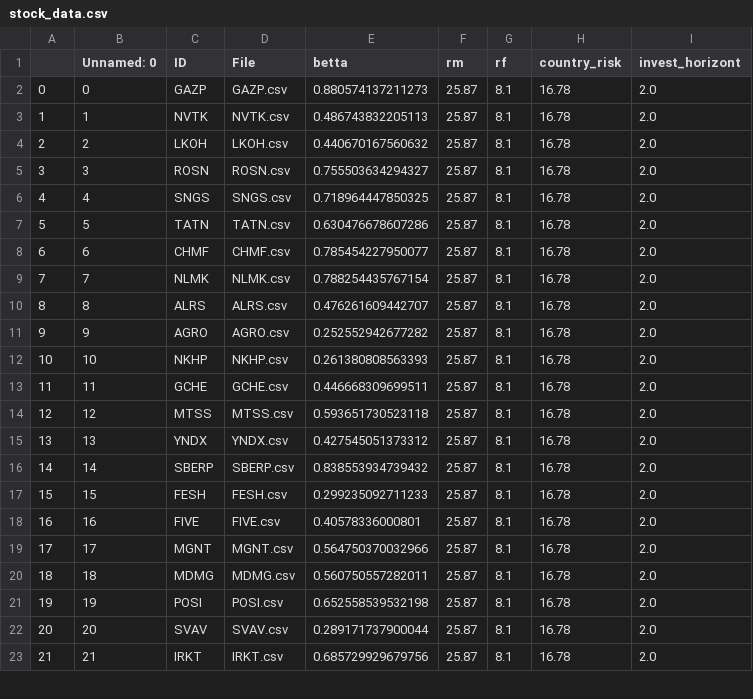
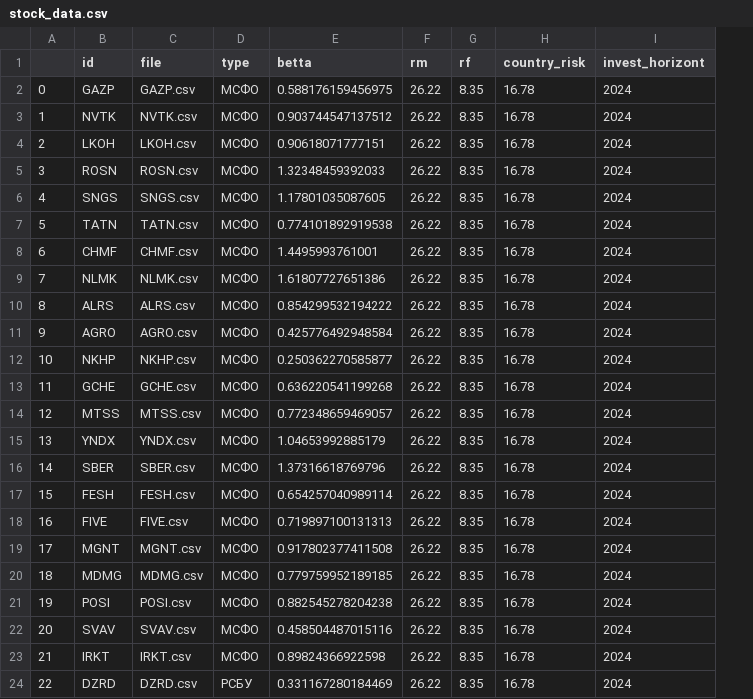
Before and after one commit to AlexeyStarovoitov/finance, a CSV file: stock_data/stock_data.csv, drawn as a sheet; only a part is shown; removed rows and columns are numbered as before the commit, all else as after; the diff covers the shown part only; the diff names each change by its address in the sheet, - before the commit and + after, or states it on an @@ line.

```diff
--- a/stock_data/stock_data.csv
+++ b/stock_data/stock_data.csv
-column B (Unnamed: 0), rows 2-15: 0 | 1 | 2 | 3 | 4 | 5 | 6 | 7 | 8 | 9 | 10 | 11 | 12 | 13; rows 17-23: 15 | 16 | 17 | 18 | 19 | 20 | 21
+column D (type), rows 2-15: all МСФО; rows 17-23: all МСФО
-B1: ID
+B1: id
-C1: File
+C1: file
-E2 (betta): 0.880574137211273
+E2 (betta): 0.588176159456975
-F2:F15 (rm): 25.87
+F2:F15 (rm): 26.22
-G2:G15 (rf): 8.1
+G2:G15 (rf): 8.35
-I2:I15 (invest_horizont): 2.0
+I2:I15 (invest_horizont): 2024
-E3 (betta): 0.486743832205113
+E3 (betta): 0.903744547137512
-E4 (betta): 0.440670167560632
+E4 (betta): 0.90618071777151
-E5 (betta): 0.755503634294327
+E5 (betta): 1.32348459392033
-E6 (betta): 0.718964447850325
+E6 (betta): 1.17801035087605
-E7 (betta): 0.630476678607286
+E7 (betta): 0.774101892919538
-E8 (betta): 0.785454227950077
+E8 (betta): 1.4495993761001
-E9 (betta): 0.788254435767154
+E9 (betta): 1.61807727651386
-E10 (betta): 0.476261609442707
+E10 (betta): 0.854299532194222
-E11 (betta): 0.252552942677282
+E11 (betta): 0.425776492948584
-E12 (betta): 0.261380808563393
+E12 (betta): 0.250362270585877
-E13 (betta): 0.446668309699511
+E13 (betta): 0.636220541199268
-E14 (betta): 0.593651730523118
+E14 (betta): 0.772348659469057
-E15 (betta): 0.427545051373312
+E15 (betta): 1.04653992885179
-row 16: 14 | 14 | SBERP | SBERP.csv | 0.838553934739432 | 25.87 | 8.1 | 16.78 | 2.0
+row 16: 14 | SBER | SBER.csv | МСФО | 1.37316618769796 | 26.22 | 8.35 | 16.78 | 2024
-E17 (betta): 0.299235092711233
+E17 (betta): 0.654257040989114
-F17:F23 (rm): 25.87
+F17:F23 (rm): 26.22
-G17:G23 (rf): 8.1
+G17:G23 (rf): 8.35
-I17:I23 (invest_horizont): 2.0
+I17:I23 (invest_horizont): 2024
-E18 (betta): 0.40578336000801
+E18 (betta): 0.719897100131313
-E19 (betta): 0.564750370032966
+E19 (betta): 0.917802377411508
-E20 (betta): 0.560750557282011
+E20 (betta): 0.779759952189185
-E21 (betta): 0.652558539532198
+E21 (betta): 0.882545278204238
-E22 (betta): 0.289171737900044
+E22 (betta): 0.458504487015116
-E23 (betta): 0.685729929679756
+E23 (betta): 0.89824366922598
+row 24: 22 | DZRD | DZRD.csv | РСБУ | 0.331167280184469 | 26.22 | 8.35 | 16.78 | 2024
```
Also changed, not shown: 44 edited cells elsewhere in this file, stock_data/AGRO.csv, stock_data/ALRS.csv, 36 other files.
